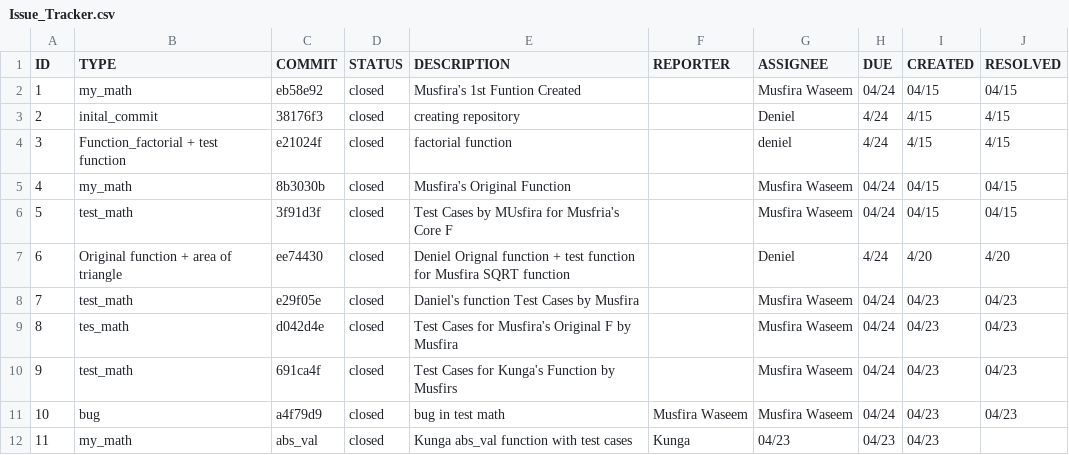
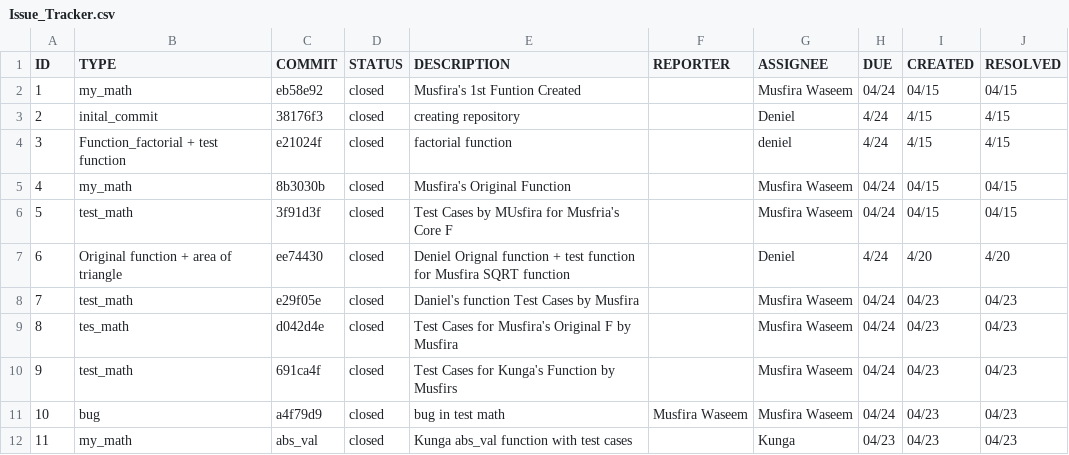
Before and after one commit to zhangdeniel11/ET574-H-PROJECT2-group2, a CSV file: Issue_Tracker.csv, drawn as a sheet.

```diff
--- a/Issue_Tracker.csv
+++ b/Issue_Tracker.csv
@@ -11,2 +11,2 @@ ID,TYPE,COMMIT,STATUS,DESCRIPTION,REPORTER,ASSIGNEE,DUE,CREATED,RESOLVED
 10,bug,a4f79d9,closed,bug in test math,Musfira Waseem,Musfira Waseem,04/24,04/23,04/23
-11,my_math,abs_val,closed,Kunga abs_val function with test cases,Kunga,04/23,04/23,04/23
+11,my_math,abs_val,closed,Kunga abs_val function with test cases,,Kunga,04/23,04/23,04/23
```
